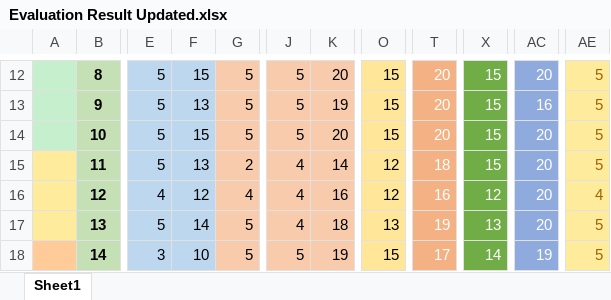
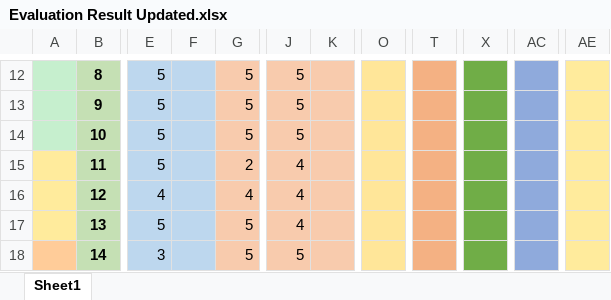
Before and after one commit to MarzJuan/VirtualShrine, an Excel workbook: Document/Final_Documents_Capstone/Evaluation Result Updated.xlsx, sheet Sheet1, drawn as a sheet; only a part is shown, gaps mark what is left out; values as stored, in another font and other column widths than the file's, no borders; the diff covers the shown part only; the diff names each change by its address in the sheet, - before the commit and + after, or states it on an @@ line.

```diff
--- a/Document/Final_Documents_Capstone/Evaluation Result Updated.xlsx (sheet Sheet1)
+++ b/Document/Final_Documents_Capstone/Evaluation Result Updated.xlsx (sheet Sheet1)
-F12: 15
+F12: (empty)
-K12: 20
+K12: (empty)
-O12:O14: 15
+O12:O14: (empty)
-T12:T14: 20
+T12:T14: (empty)
-X12:X15: 15
+X12:X15: (empty)
-AC12: 20
+AC12: (empty)
-AE12:AE15: 5
+AE12:AE15: (empty)
-F13: 13
+F13: (empty)
-K13: 19
+K13: (empty)
-AC13: 16
+AC13: (empty)
-F14: 15
+F14: (empty)
-K14: 20
+K14: (empty)
-AC14:AC17: 20
+AC14:AC17: (empty)
-F15: 13
+F15: (empty)
-K15: 14
+K15: (empty)
-O15:O16: 12
+O15:O16: (empty)
-T15: 18
+T15: (empty)
-F16: 12
+F16: (empty)
-K16: 16
+K16: (empty)
-T16: 16
+T16: (empty)
-X16: 12
+X16: (empty)
-AE16: 4
+AE16: (empty)
-F17: 14
+F17: (empty)
-K17: 18
+K17: (empty)
-O17: 13
+O17: (empty)
-T17: 19
+T17: (empty)
-X17: 13
+X17: (empty)
-AE17:AE18: 5
+AE17:AE18: (empty)
-F18: 10
+F18: (empty)
-K18: 19
+K18: (empty)
-O18: 15
+O18: (empty)
-T18: 17
+T18: (empty)
-X18: 14
+X18: (empty)
-AC18: 19
+AC18: (empty)
```
Also changed, not shown: 1 removed row and 294 edited cells elsewhere in this sheet, 1 other file.
